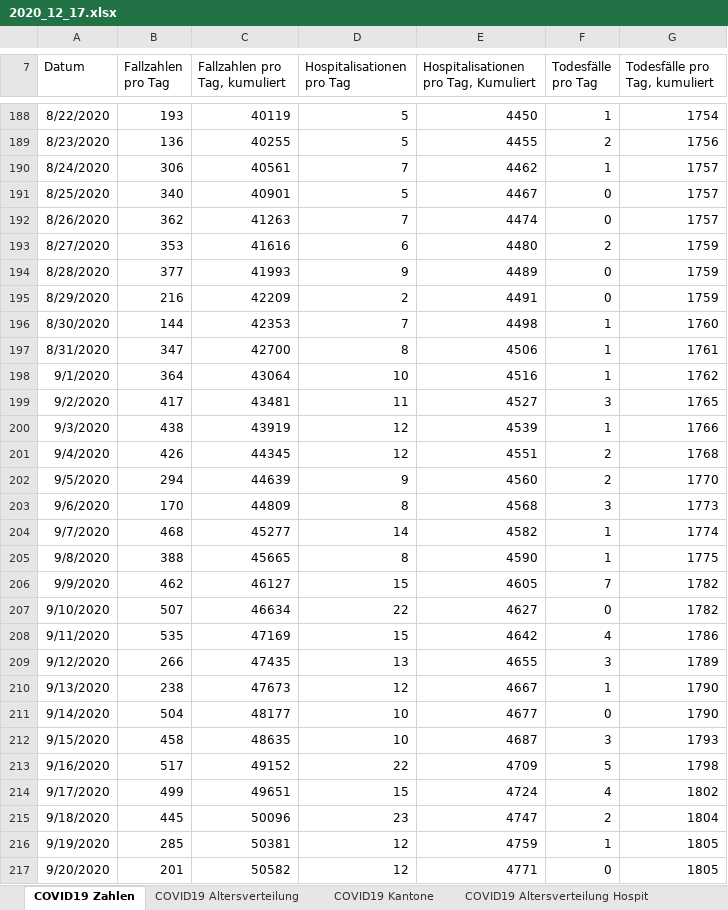
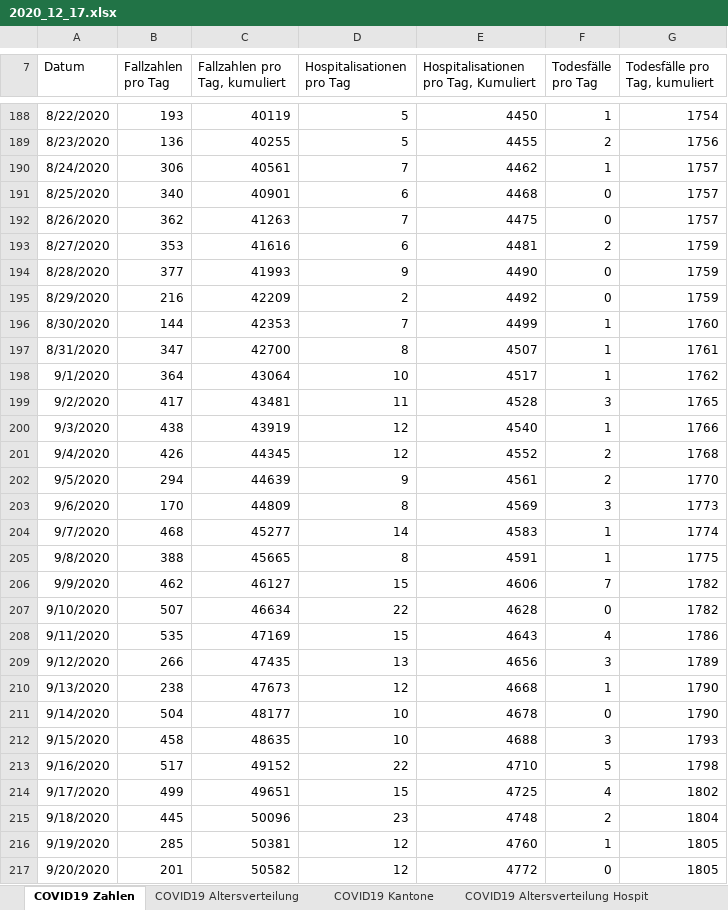
Before and after one commit to covid19ch/covid19ch.github.io, an Excel workbook: Data/2020_12_17.xlsx, sheet COVID19 Zahlen, drawn as a sheet; only a part is shown, gaps mark what is left out; values as stored, in another font and other column widths than the file's, no borders; the diff covers the shown part only; the diff names each change by its address in the sheet, - before the commit and + after, or states it on an @@ line.

Commit message:
Add current file

```diff
--- a/Data/2020_12_17.xlsx (sheet COVID19 Zahlen)
+++ b/Data/2020_12_17.xlsx (sheet COVID19 Zahlen)
-D191 (Hospitalisationen pro Tag): 5
+D191 (Hospitalisationen pro Tag): 6
-E191: 4467
+E191: 4468
-E192: 4474
+E192: 4475
-E193: 4480
+E193: 4481
-E194: 4489
+E194: 4490
-E195: 4491
+E195: 4492
-E196: 4498
+E196: 4499
-E197: 4506
+E197: 4507
-E198: 4516
+E198: 4517
-E199: 4527
+E199: 4528
-E200: 4539
+E200: 4540
-E201: 4551
+E201: 4552
-E202: 4560
+E202: 4561
-E203: 4568
+E203: 4569
-E204: 4582
+E204: 4583
-E205: 4590
+E205: 4591
-E206: 4605
+E206: 4606
-E207: 4627
+E207: 4628
-E208: 4642
+E208: 4643
-E209: 4655
+E209: 4656
-E210: 4667
+E210: 4668
-E211: 4677
+E211: 4678
-E212: 4687
+E212: 4688
-E213: 4709
+E213: 4710
-E214: 4724
+E214: 4725
-E215: 4747
+E215: 4748
-E216: 4759
+E216: 4760
-E217: 4771
+E217: 4772
```
Also changed, not shown: 1 added row and 248 edited cells elsewhere in this sheet, sheet COVID19 Kantone, sheet COVID19 Altersverteilung, sheet COVID19 Altersverteilung Hospit, sheet COVID19 Altersverteilung TodF, sheet COVID19 Isolation Quarantäne.
